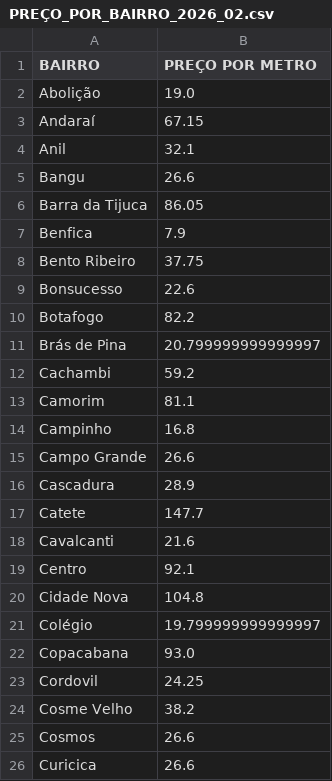
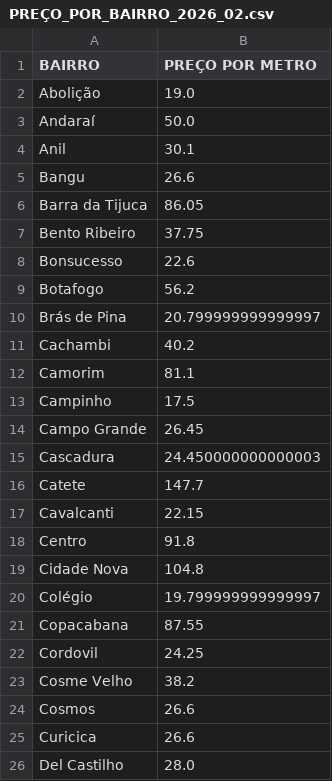
Before and after one commit to LauroGobatto/PROJETO_GENTRIFICACAO_RIO, a CSV file: data/processed/monthly/PREÇO_POR_BAIRRO_2026_02.csv, drawn as a sheet; only a part is shown; the shorter side is filled out with more unchanged rows; the diff covers the shown part only.

```diff
--- a/data/processed/monthly/PREÇO_POR_BAIRRO_2026_02.csv
+++ b/data/processed/monthly/PREÇO_POR_BAIRRO_2026_02.csv
@@ -2,22 +2,21 @@ BAIRRO,PREÇO POR METRO
 Abolição,19.0
-Andaraí,67.15
-Anil,32.1
+Andaraí,50.0
+Anil,30.1
 Bangu,26.6
 Barra da Tijuca,86.05
-Benfica,7.9
 Bento Ribeiro,37.75
 Bonsucesso,22.6
-Botafogo,82.2
+Botafogo,56.2
 Brás de Pina,20.799999999999997
-Cachambi,59.2
+Cachambi,40.2
 Camorim,81.1
-Campinho,16.8
-Campo Grande,26.6
-Cascadura,28.9
+Campinho,17.5
+Campo Grande,26.45
+Cascadura,24.450000000000003
 Catete,147.7
-Cavalcanti,21.6
-Centro,92.1
+Cavalcanti,22.15
+Centro,91.8
 Cidade Nova,104.8
 Colégio,19.799999999999997
-Copacabana,93.0
+Copacabana,87.55
 Cordovil,24.25
```
Also changed, not shown: 4 added rows and 23 edited cells elsewhere in this file, data/processed/BAIRROS_RENDA_TOTAL.csv, data/processed/PREÇO_POR_BAIRRO_TOTAL.csv, 5 other files.
